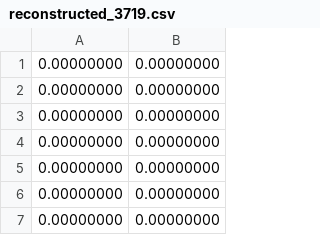
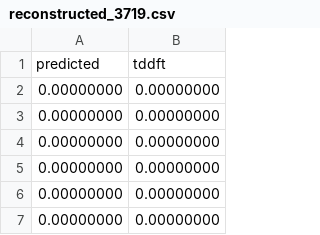
Before and after one commit to moldis-group/bigQM7w, a CSV file: csv_files/reconstructed_3719.csv, drawn as a sheet; only a part is shown; the shorter side is filled out with more unchanged rows.

```diff
--- a/csv_files/reconstructed_3719.csv
+++ b/csv_files/reconstructed_3719.csv
@@ -1 +1,2 @@
+predicted,tddft
 0.00000000,0.00000000
```
Also changed, not shown: csv_files/reconstructed_3843.csv, csv_files/reconstructed_3936.csv, 2 other files.
